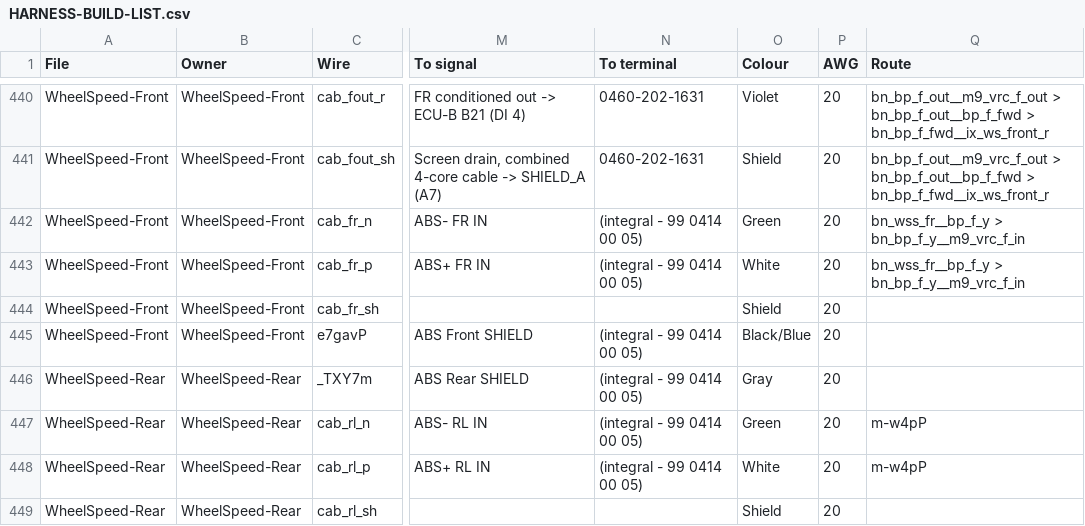
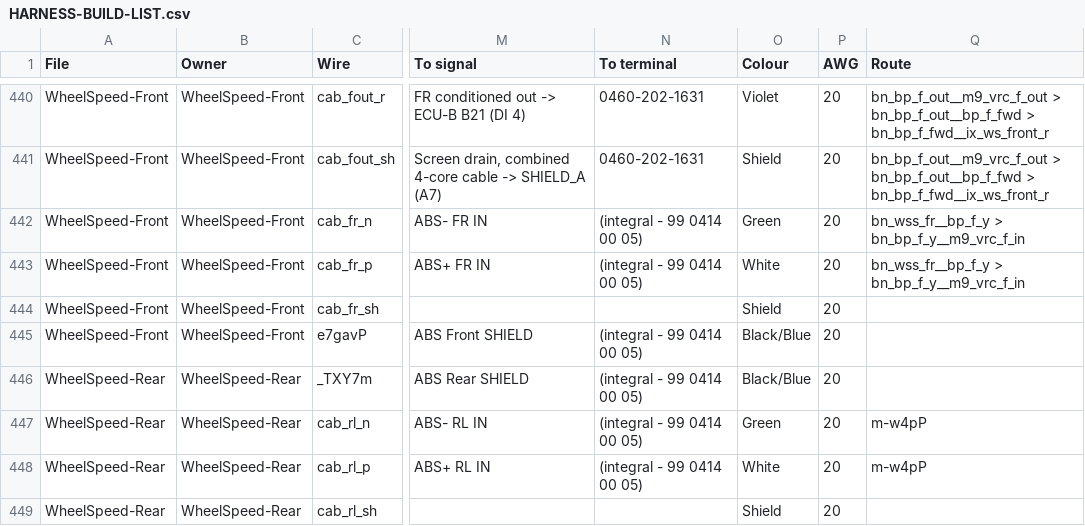
Before and after one commit to living-relation/st185-link-ecu-config, a CSV file: docs/harness/HARNESS-BUILD-LIST.csv, drawn as a sheet; only a part is shown, gaps mark what is left out; the diff covers the shown part only; the diff names each change by its address in the sheet, - before the commit and + after, or states it on an @@ line.

```diff
--- a/docs/harness/HARNESS-BUILD-LIST.csv
+++ b/docs/harness/HARNESS-BUILD-LIST.csv
-O446 (Colour): Gray
+O446 (Colour): Black/Blue
```
Also changed, not shown: 12 edited cells elsewhere in this file, 9 other files.
